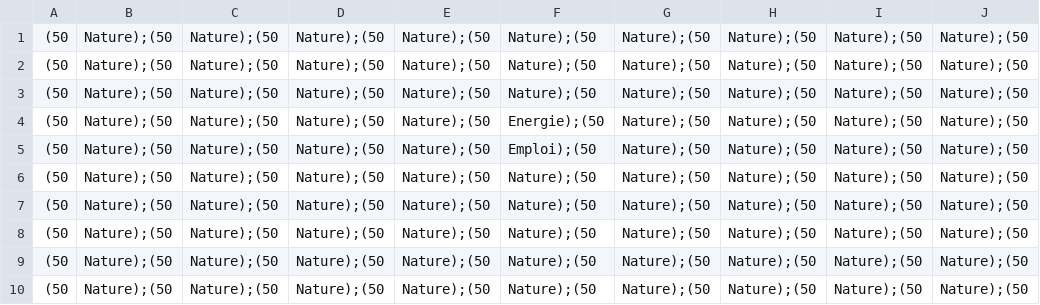
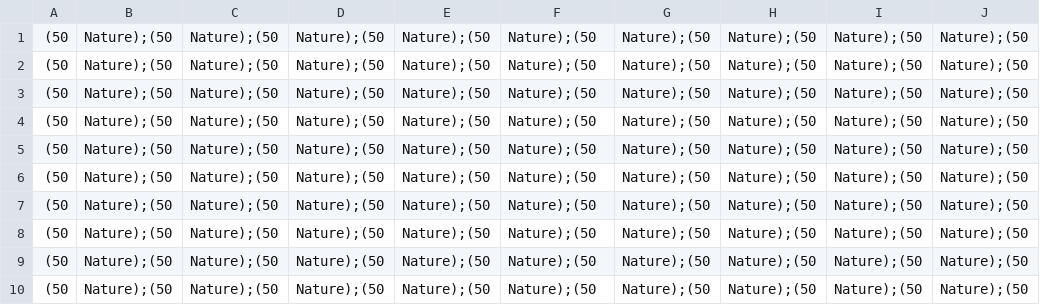
Before and after one commit to NiavlySDev/MeteoPolis, a CSV file: SimCity/carte.csv, drawn as a sheet; only a part is shown; the diff names each change by its address in the sheet, - before the commit and + after, or states it on an @@ line.

```diff
--- a/SimCity/carte.csv
+++ b/SimCity/carte.csv
-F4: Energie);(50
+F4: Nature);(50
-F5: Emploi);(50
+F5: Nature);(50
```
Also changed, not shown: 3 other files.
